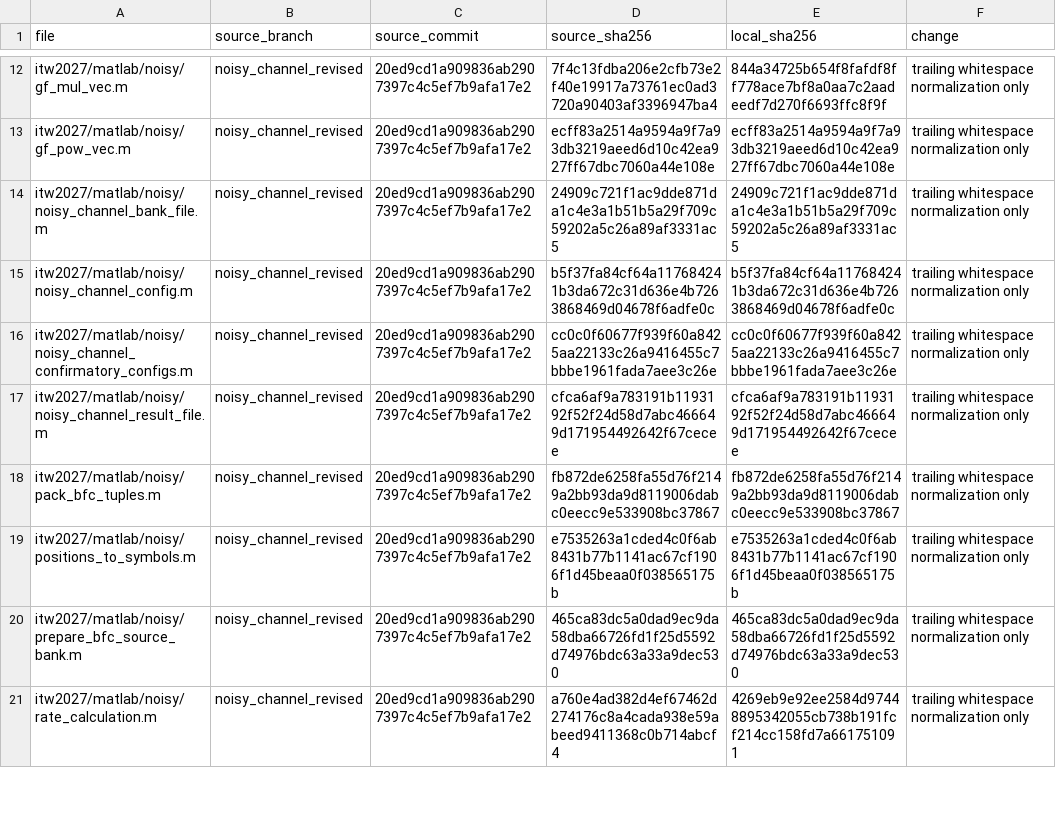
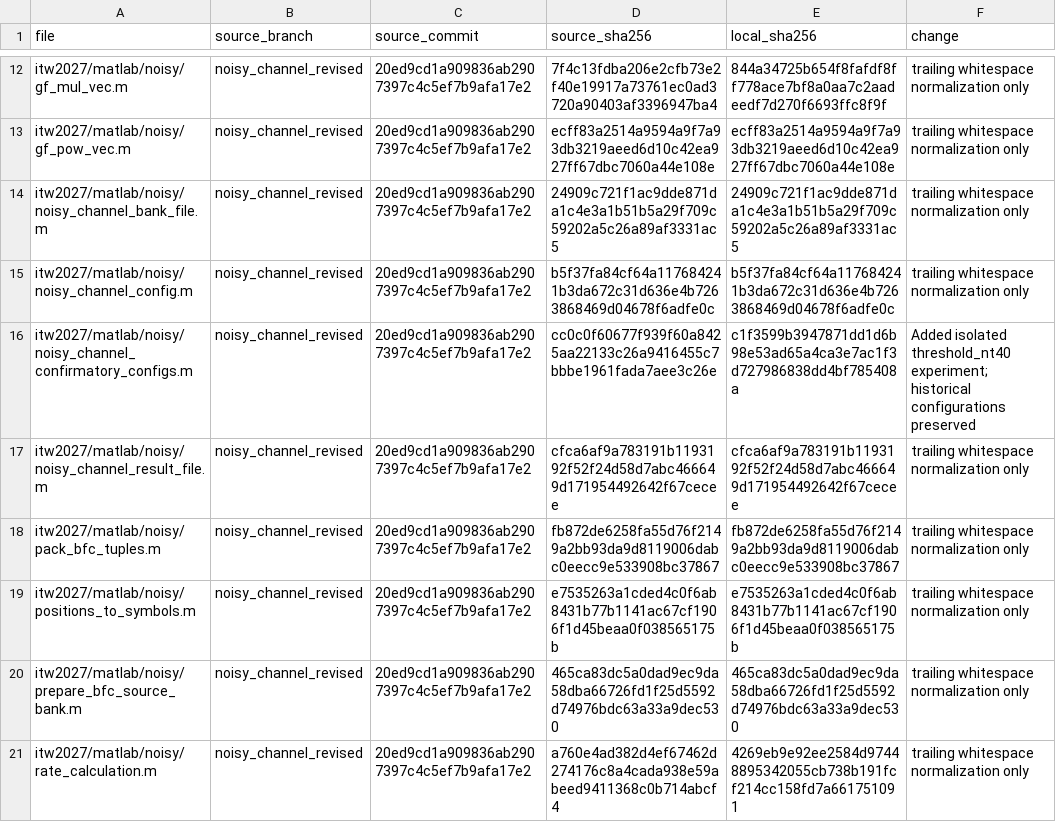
Before and after one commit to xuebashuoge/ID_RS_code, a CSV file: itw2027/results/processed/tables/imported_code_manifest.csv, drawn as a sheet; only a part is shown, gaps mark what is left out.

Commit message:
Fix hidden isolated error points and submit matched-length threshold rerun

```diff
--- a/itw2027/results/processed/tables/imported_code_manifest.csv
+++ b/itw2027/results/processed/tables/imported_code_manifest.csv
@@ -15,3 +15,3 @@ itw2027/matlab/noisy/noisy_channel_bank_file.m,noisy_channel_revised,20ed9cd1a90
 itw2027/matlab/noisy/noisy_channel_config.m,noisy_channel_revised,20ed9cd1a909836ab2907397c4c5ef7b9afa17e2,b5f37fa84cf64a117684241b3da672c31d636e4b7263868469d04678f6adfe0c,b5f37fa84cf64a117684241b3da672c31d636e4b7263868469d04678f6adfe0c,trailing whitespace normalization only
-itw2027/matlab/noisy/noisy_channel_confirmatory_configs.m,noisy_channel_revised,20ed9cd1a909836ab2907397c4c5ef7b9afa17e2,cc0c0f60677f939f60a8425aa22133c26a9416455c7bbbe1961fada7aee3c26e,cc0c0f60677f939f60a8425aa22133c26a9416455c7bbbe1961fada7aee3c26e,trailing whitespace normalization only
+itw2027/matlab/noisy/noisy_channel_confirmatory_configs.m,noisy_channel_revised,20ed9cd1a909836ab2907397c4c5ef7b9afa17e2,cc0c0f60677f939f60a8425aa22133c26a9416455c7bbbe1961fada7aee3c26e,c1f3599b3947871dd1d6b98e53ad65a4ca3e7ac1f3d727986838dd4bf785408a,Added isolated threshold_nt40 experiment; historical configurations preserved
 itw2027/matlab/noisy/noisy_channel_result_file.m,noisy_channel_revised,20ed9cd1a909836ab2907397c4c5ef7b9afa17e2,cfca6af9a783191b1193192f52f24d58d7abc466649d171954492642f67cecee,cfca6af9a783191b1193192f52f24d58d7abc466649d171954492642f67cecee,trailing whitespace normalization only
```
Also changed, not shown: 19 other files.
